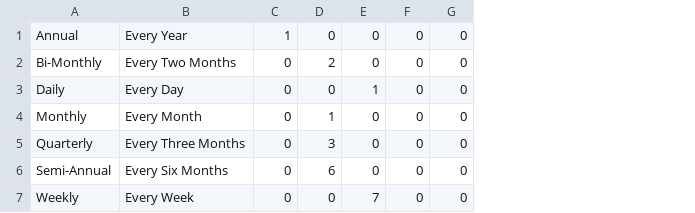
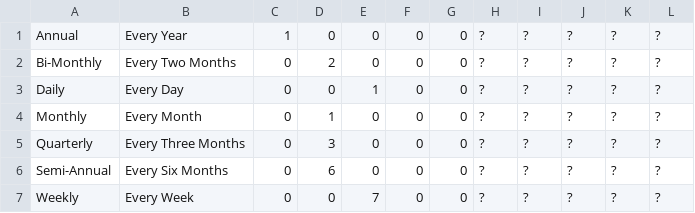
Before and after one commit to openpetra/openpetra, a CSV file: db/basedata/a_frequency.csv, drawn as a sheet; the diff names each change by its address in the sheet, - before the commit and + after, or states it on an @@ line.

```diff
--- a/db/basedata/a_frequency.csv
+++ b/db/basedata/a_frequency.csv
+column H, rows 1-7: all ?
+column I, rows 1-7: all ?
+column J, rows 1-7: all ?
+column K, rows 1-7: all ?
+column L, rows 1-7: all ?
```
Also changed, not shown: db/demodataGermany/a_account.csv, db/demodataGermany/a_account_hierarchy_detail.csv, 22 other files.
